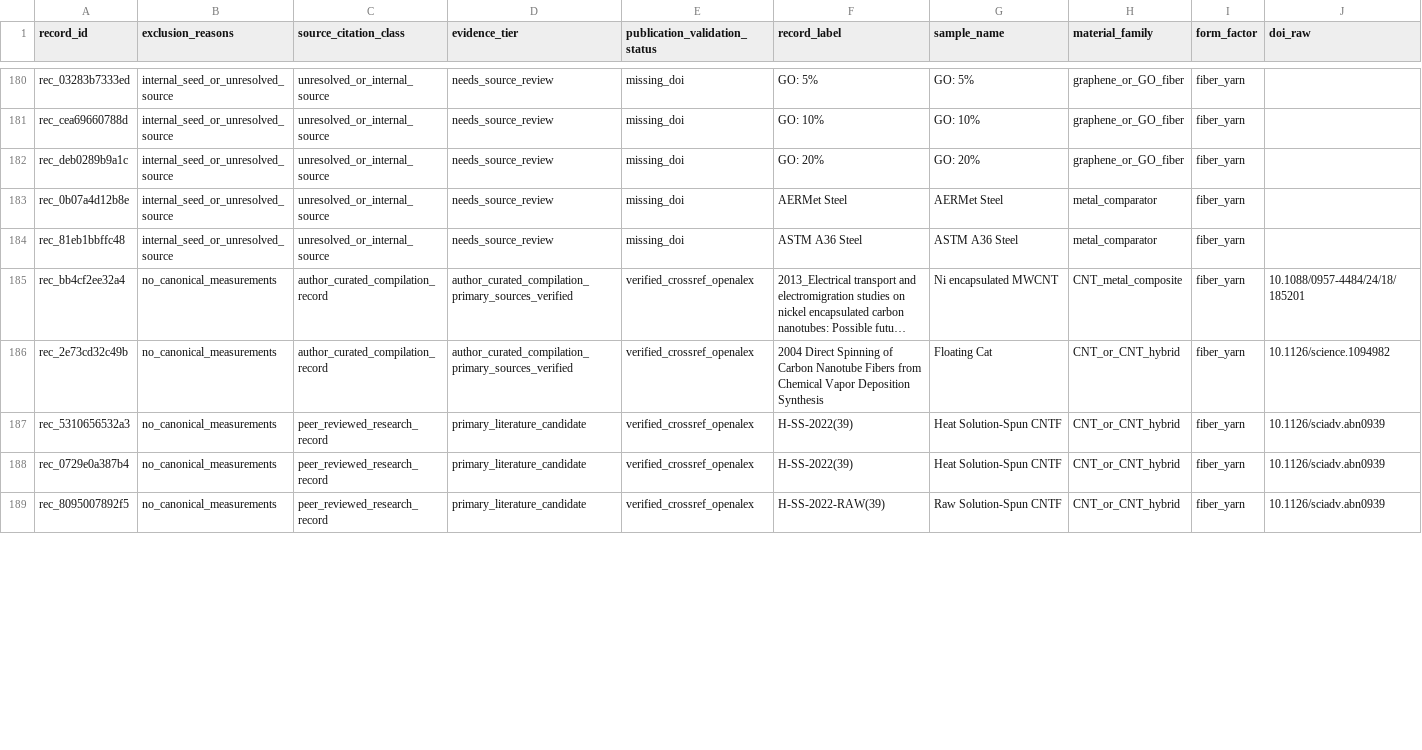
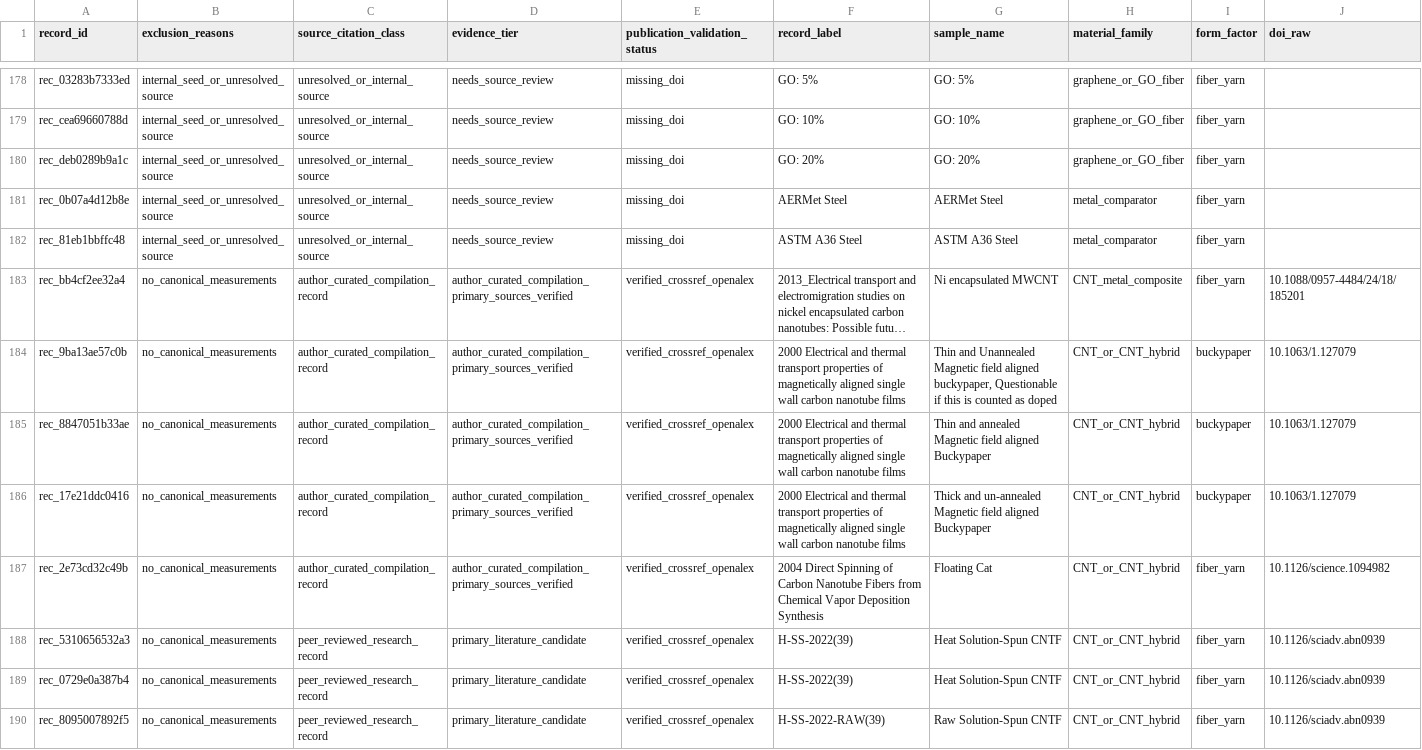
Before and after one commit to gs-stanford/CarbonNanotubes, a CSV file: data/public/public_exclusions_v0.csv, drawn as a sheet; only a part is shown, gaps mark what is left out; long unchanged cells end in …; rows hold the shown columns only; the diff covers the shown part only; the diff names each change by its address in the sheet, - before the commit and + after, or states it on an @@ line.

```diff
--- a/data/public/public_exclusions_v0.csv
+++ b/data/public/public_exclusions_v0.csv
+row 184: rec_9ba13ae57c0b | no_canonical_measurements | author_curated_compilation_record | author_curated_compilation_primary_sources_verified | verified_crossref_openalex | 2000 Electrical and thermal transport properties of magnetically aligned single wall carbon nanotube films | Thin and Unannealed Magnetic field aligned buckypaper, Questionable if this is counted as doped | CNT_or_CNT_hybrid | buckypaper | 10.1063/1.127079
+row 185: rec_8847051b33ae | no_canonical_measurements | author_curated_compilation_record | author_curated_compilation_primary_sources_verified | verified_crossref_openalex | 2000 Electrical and thermal transport properties of magnetically aligned single wall carbon nanotube films | Thin and annealed Magnetic field aligned Buckypaper | CNT_or_CNT_hybrid | buckypaper | 10.1063/1.127079
+row 186: rec_17e21ddc0416 | no_canonical_measurements | author_curated_compilation_record | author_curated_compilation_primary_sources_verified | verified_crossref_openalex | 2000 Electrical and thermal transport properties of magnetically aligned single wall carbon nanotube films | Thick and un-annealed Magnetic field aligned Buckypaper | CNT_or_CNT_hybrid | buckypaper | 10.1063/1.127079
```
Also changed, not shown: 5 removed rows elsewhere in this file, data/curation/property_coverage_summary.csv, data/processed/doi_validation_results.csv, 54 other files.
